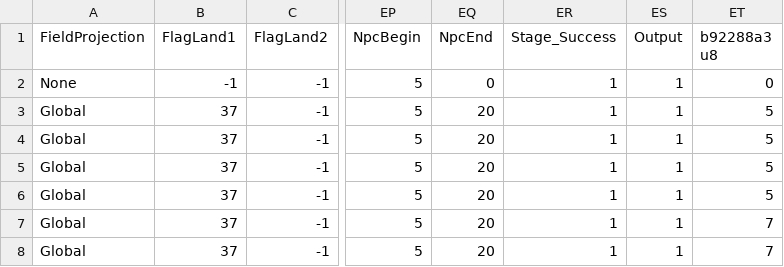
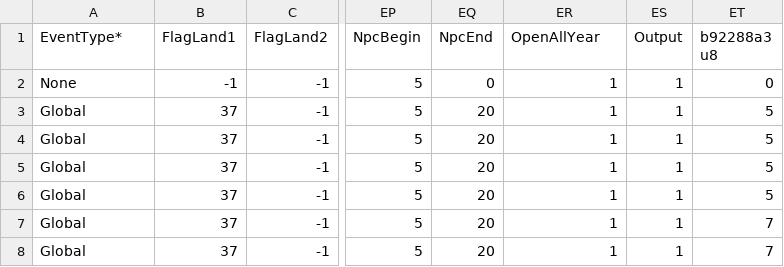
Before and after one commit to McSpazzy/acnh-csv, a CSV file: CalendarEventParam.csv, drawn as a sheet; only a part is shown, gaps mark what is left out; the diff names each change by its address in the sheet, - before the commit and + after, or states it on an @@ line.

```diff
--- a/CalendarEventParam.csv
+++ b/CalendarEventParam.csv
-A1: FieldProjection
+A1: EventType*
-ER1: Stage_Success
+ER1: OpenAllYear
```
Also changed, not shown: ItemNpcTopsForm.csv, NpcInterest.csv, 12 other files.
